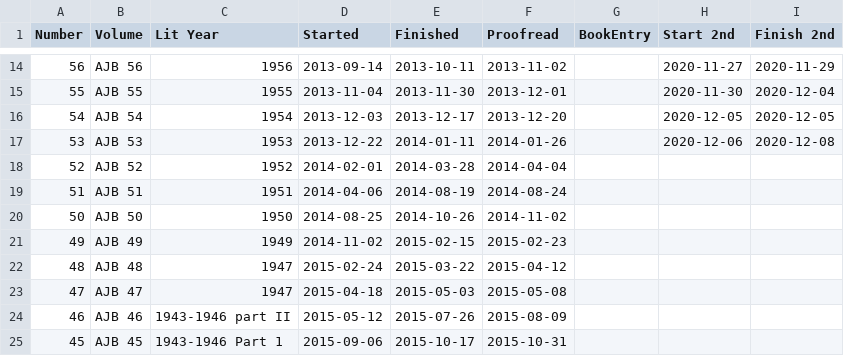
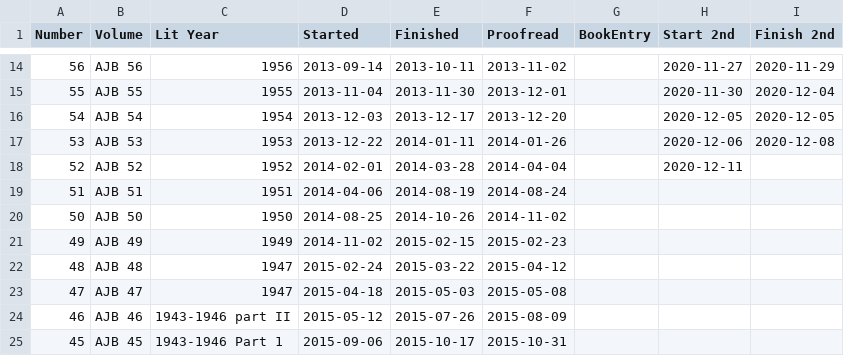
Before and after one commit to JimFowler/books, a CSV file: Books20/Data/Ajb/ajb_dates.csv, drawn as a sheet; only a part is shown, gaps mark what is left out.

Commit message:
Started second pass of AJB 52 through entry 46
 On branch master

 Changes to be committed:
	modified:   Books20/Data/Ajb/ajb52_books.xml
	modified:   Books20/Data/Ajb/ajb_dates.csv

```diff
--- a/Books20/Data/Ajb/ajb_dates.csv
+++ b/Books20/Data/Ajb/ajb_dates.csv
@@ -17,3 +17,3 @@ Number, Volume, Lit Year, Started, Finished, Proofread, BookEntry, Start 2nd, Fi
  53, AJB 53, 1953, 2013-12-22, 2014-01-11, 2014-01-26, , 2020-12-06, 2020-12-08
- 52, AJB 52, 1952, 2014-02-01, 2014-03-28, 2014-04-04, , ,
+ 52, AJB 52, 1952, 2014-02-01, 2014-03-28, 2014-04-04, , 2020-12-11,
  51, AJB 51, 1951, 2014-04-06, 2014-08-19, 2014-08-24, , ,
```
Also changed, not shown: 1 other file.
